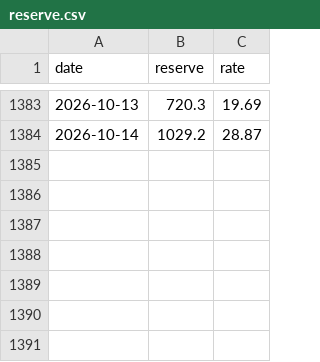
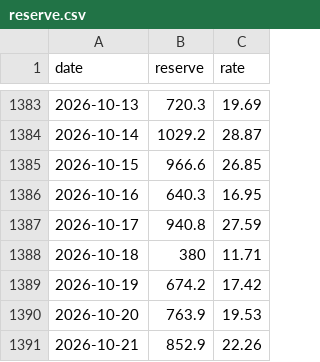
Before and after one commit to test21test21/taiwan-reservoir, a CSV file: data/power/reserve.csv, drawn as a sheet; only a part is shown, gaps mark what is left out; the diff names each change by its address in the sheet, - before the commit and + after, or states it on an @@ line.

```diff
--- a/data/power/reserve.csv
+++ b/data/power/reserve.csv
+row 1385: 2026-10-15 | 966.6 | 26.85
+row 1386: 2026-10-16 | 640.3 | 16.95
+row 1387: 2026-10-17 | 940.8 | 27.59
+row 1388: 2026-10-18 | 380 | 11.71
+row 1389: 2026-10-19 | 674.2 | 17.42
+row 1390: 2026-10-20 | 763.9 | 19.53
+row 1391: 2026-10-21 | 852.9 | 22.26
```
Also changed, not shown: data/history.csv, data/power/forecast.csv, 5 other files.
